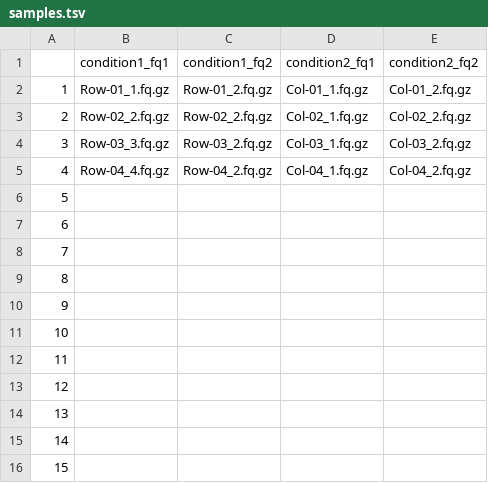
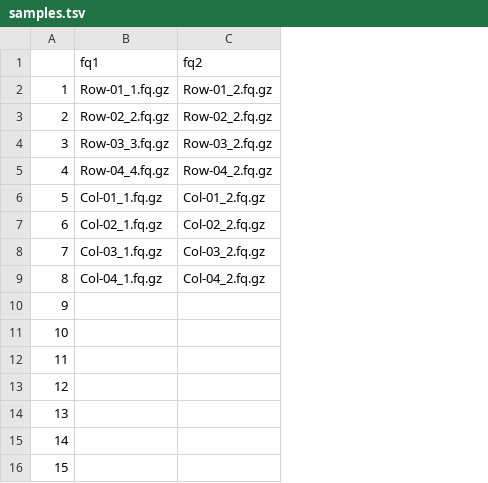
Before and after one commit to tgstoecker/MuWU, a TSV file: config/samples.tsv, drawn as a sheet; only a part is shown; removed rows and columns are numbered as before the commit, all else as after; the diff names each change by its address in the sheet, - before the commit and + after, or states it on an @@ line.

Commit message:
samples.tsv now two column layout - fq1; fq2

```diff
--- a/config/samples.tsv
+++ b/config/samples.tsv
-column D, rows 2-5: Col-01_1.fq.gz | Col-02_1.fq.gz | Col-03_1.fq.gz | Col-04_1.fq.gz
-column E, rows 2-5: Col-01_2.fq.gz | Col-02_2.fq.gz | Col-03_2.fq.gz | Col-04_2.fq.gz
-row 1:  | condition1_fq1 | condition1_fq2 | condition2_fq1 | condition2_fq2
+row 1:  | fq1 | fq2
-B6: (empty)
+B6: Col-01_1.fq.gz
-C6: (empty)
+C6: Col-01_2.fq.gz
-B7: (empty)
+B7: Col-02_1.fq.gz
-C7: (empty)
+C7: Col-02_2.fq.gz
-B8: (empty)
+B8: Col-03_1.fq.gz
-C8: (empty)
+C8: Col-03_2.fq.gz
-B9: (empty)
+B9: Col-04_1.fq.gz
-C9: (empty)
+C9: Col-04_2.fq.gz
```
